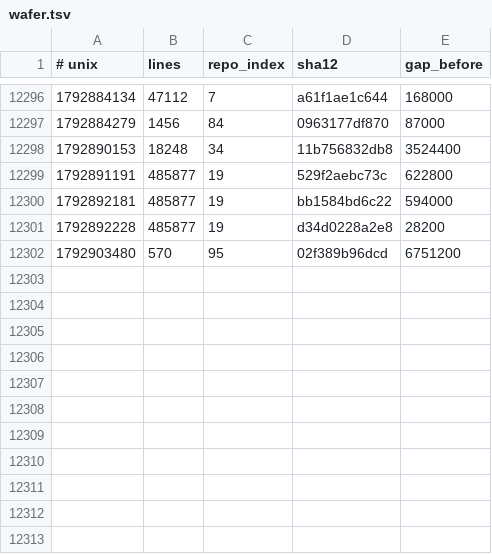
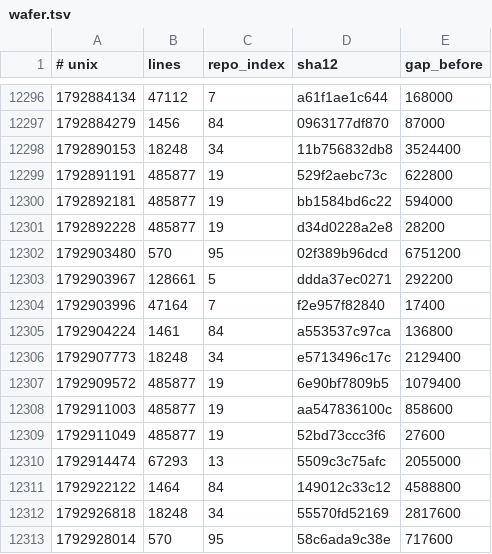
Before and after one commit to Ventusltd/kuiper-belt, a TSV file: cosmos/wafer.tsv, drawn as a sheet; only a part is shown, gaps mark what is left out; the diff names each change by its address in the sheet, - before the commit and + after, or states it on an @@ line.

```diff
--- a/cosmos/wafer.tsv
+++ b/cosmos/wafer.tsv
+row 12303: 1792903967 | 128661 | 5 | ddda37ec0271 | 292200
+row 12304: 1792903996 | 47164 | 7 | f2e957f82840 | 17400
+row 12305: 1792904224 | 1461 | 84 | a553537c97ca | 136800
+row 12306: 1792907773 | 18248 | 34 | e5713496c17c | 2129400
+row 12307: 1792909572 | 485877 | 19 | 6e90bf7809b5 | 1079400
+row 12308: 1792911003 | 485877 | 19 | aa547836100c | 858600
+row 12309: 1792911049 | 485877 | 19 | 52bd73ccc3f6 | 27600
+row 12310: 1792914474 | 67293 | 13 | 5509c3c75afc | 2055000
+row 12311: 1792922122 | 1464 | 84 | 149012c33c12 | 4588800
+row 12312: 1792926818 | 18248 | 34 | 55570fd52169 | 2817600
+row 12313: 1792928014 | 570 | 95 | 58c6ada9c38e | 717600
```
Also changed, not shown: cosmos/pulse.tsv, cosmos/repos.tsv, 2 other files.
